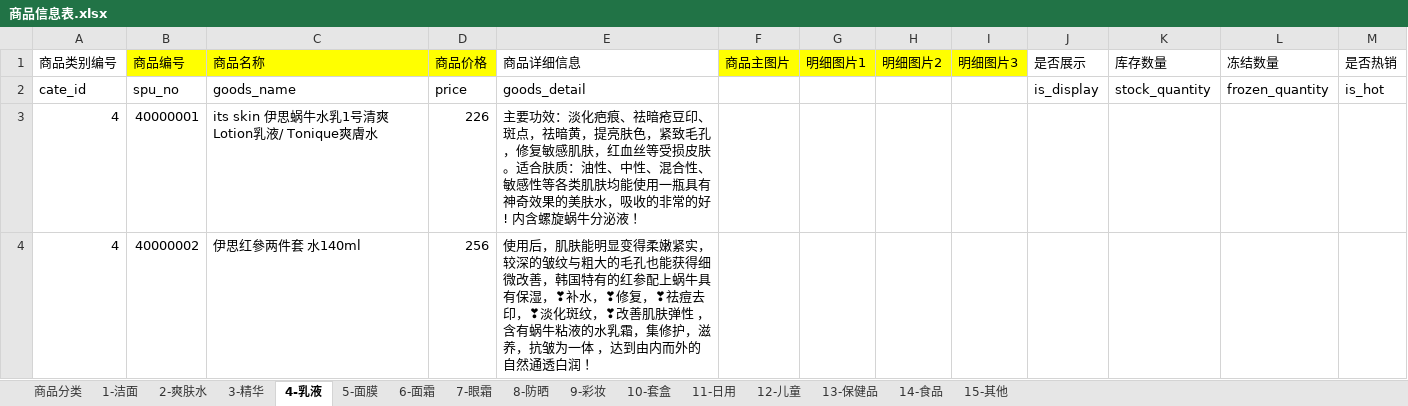
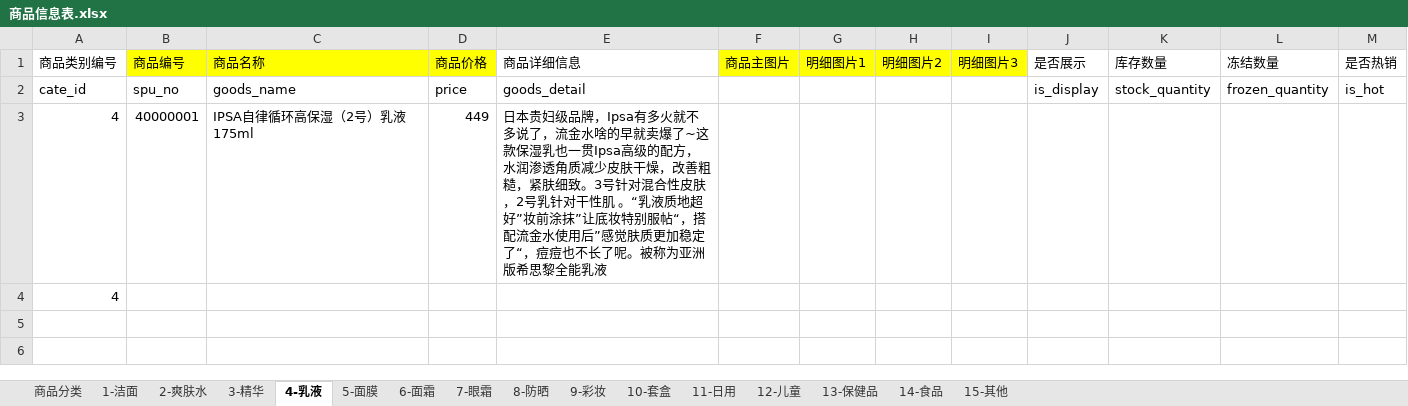
Before and after one commit to titiyufeng/mywxweb, an Excel workbook: 商品信息表.xlsx, sheet 4-乳液, drawn as a sheet; values as stored, in another font and other column widths than the file's, no borders; removed rows and columns are numbered as before the commit, all else as after; the diff names each change by its address in the sheet, - before the commit and + after, or states it on an @@ line.

```diff
--- a/商品信息表.xlsx (sheet 4-乳液)
+++ b/商品信息表.xlsx (sheet 4-乳液)
-C3: its skin 伊思蜗牛水乳1号清爽 Lotion乳液/ Tonique爽膚水
+C3: IPSA自律循环高保湿（2号）乳液175ml
-D3: 226
+D3: 449
-E3: 主要功效：淡化疤痕、祛暗疮豆印、斑点，祛暗黄，提亮肤色，紧致毛孔，修复敏感肌肤，红血丝等受损皮肤 。适合肤质：油性、中性、混合性、敏感性等各类肌肤均能使用一瓶具有神奇效果的美肤水，吸收的非常的好! 内含螺旋蜗牛分泌液 ！
+E3: 日本贵妇级品牌，Ipsa有多火就不多说了，流金水啥的早就卖爆了~这款保湿乳也一贯Ipsa高级的配方，水润渗透角质减少皮肤干燥，改善粗糙，紧肤细致。3号针对混合性皮肤，2号乳针对干性肌 。“乳液质地超好”妆前涂抹”让底妆特别服帖“，搭配流金水使用后”感觉肤质更加稳定了“，痘痘也不长了呢。被称为亚洲版希思黎全能乳液
-row 4: 4 | 40000002 | 伊思红參两件套 水140ml | 256 | 使用后，肌肤能明显变得柔嫩紧实，较深的皱纹与粗大的毛孔也能获得细微改善，韩国特有的红参配上蜗牛具有保湿，❣补水，❣修复，❣祛痘去印，❣淡化斑纹，❣改善肌肤弹性 ，含有蜗牛粘液的水乳霜，集修护，滋养，抗皱为一体 ，达到由内而外的自然通透白润 ！
+row 4: 4
```
Also changed, not shown: sheet 9-彩妆, sheet 10-套盒, sheet 5-面膜, sheet 3-精华, sheet 1-洁面, sheet 13-保健品, 2 more sheets, 10 other files.
